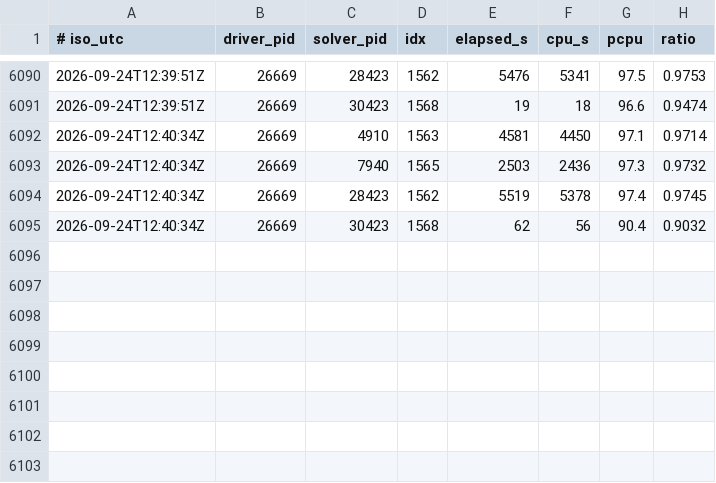
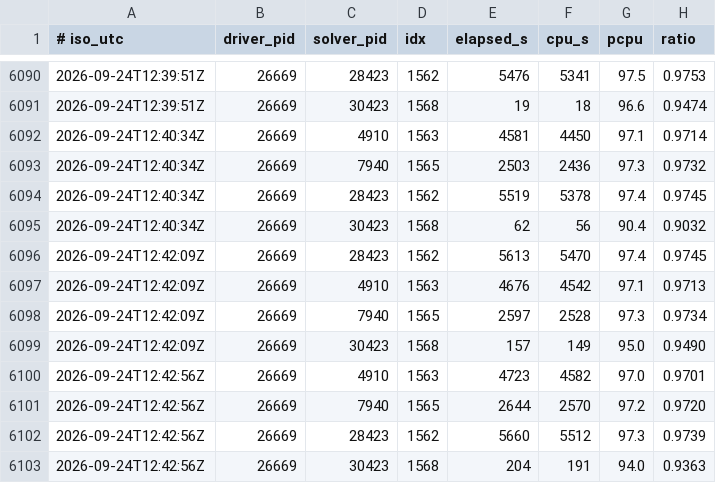
Before and after one commit to thomas-falk-research/sunflower-formal, a TSV file: docs/ladder/cpu_ratio_samples.tsv, drawn as a sheet; only a part is shown, gaps mark what is left out.

```diff
--- a/docs/ladder/cpu_ratio_samples.tsv
+++ b/docs/ladder/cpu_ratio_samples.tsv
@@ -6095 +6095,9 @@
 2026-09-24T12:40:34Z	26669	30423	1568	62	56	90.4	0.9032
+2026-09-24T12:42:09Z	26669	28423	1562	5613	5470	97.4	0.9745
+2026-09-24T12:42:09Z	26669	4910	1563	4676	4542	97.1	0.9713
+2026-09-24T12:42:09Z	26669	7940	1565	2597	2528	97.3	0.9734
+2026-09-24T12:42:09Z	26669	30423	1568	157	149	95.0	0.9490
+2026-09-24T12:42:56Z	26669	4910	1563	4723	4582	97.0	0.9701
+2026-09-24T12:42:56Z	26669	7940	1565	2644	2570	97.2	0.9720
+2026-09-24T12:42:56Z	26669	28423	1562	5660	5512	97.3	0.9739
+2026-09-24T12:42:56Z	26669	30423	1568	204	191	94.0	0.9363
```
Also changed, not shown: 1 other file.
